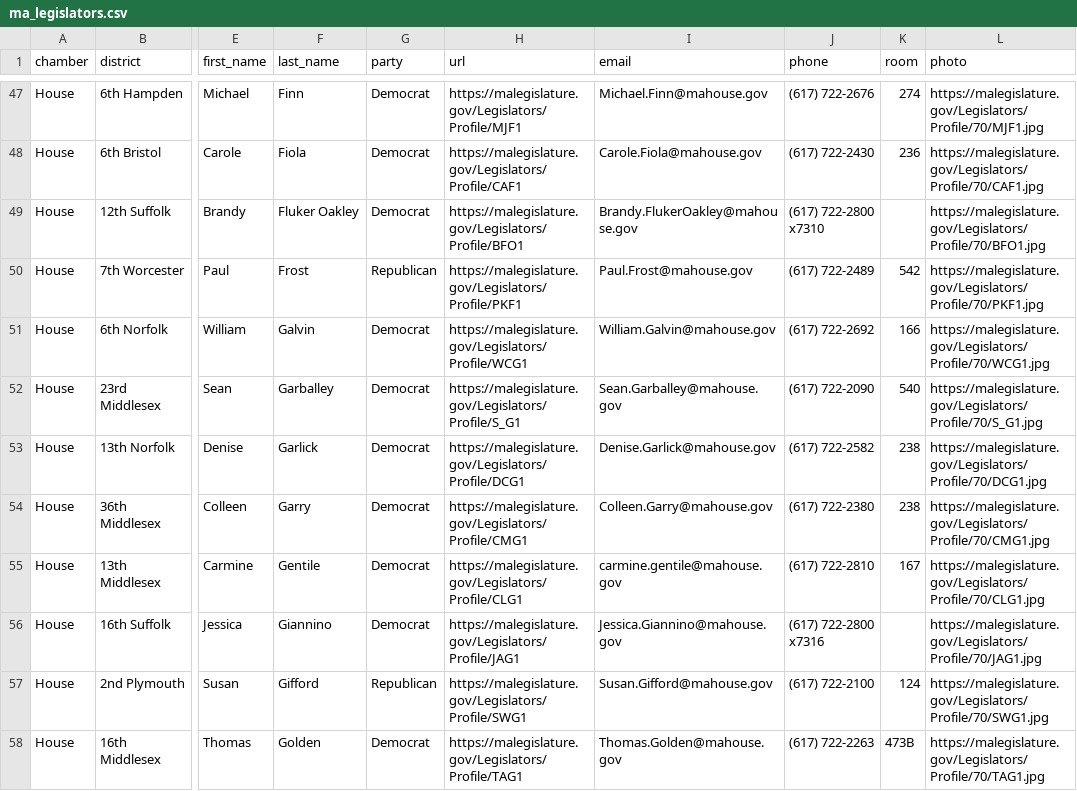
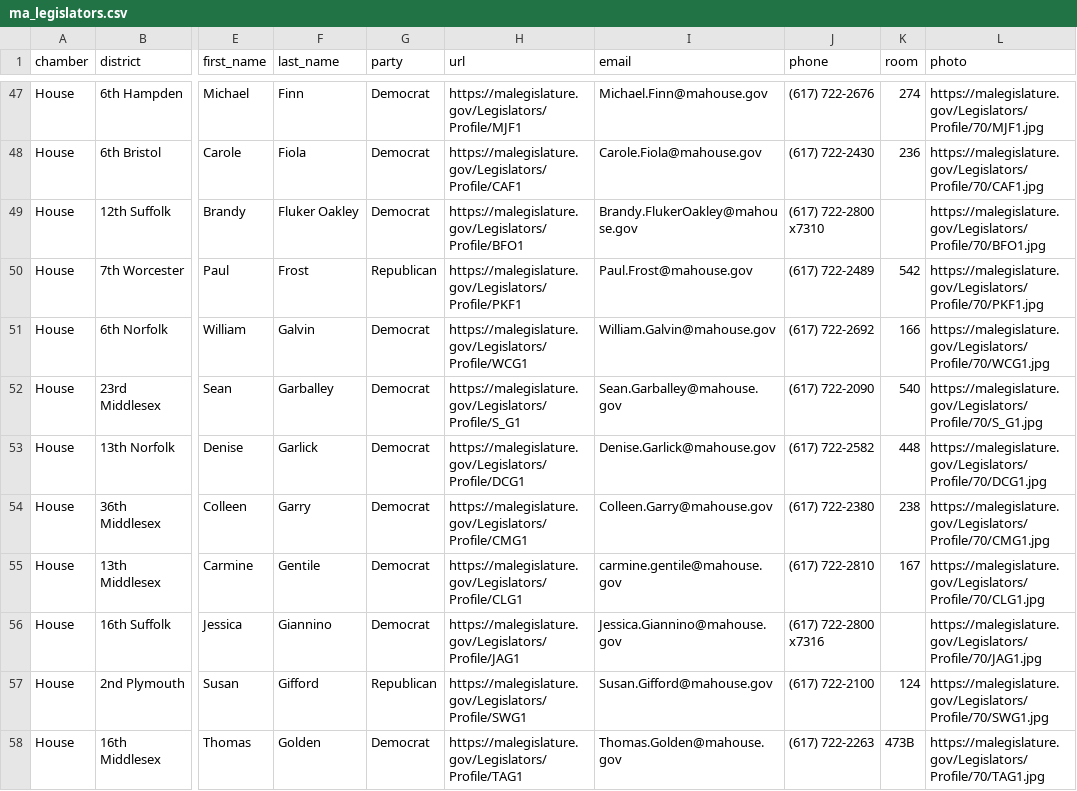
Before and after one commit to bhrutledge/ma-legislature, a CSV file: dist/ma_legislators.csv, drawn as a sheet; only a part is shown, gaps mark what is left out; the diff names each change by its address in the sheet, - before the commit and + after, or states it on an @@ line.

Commit message:
Update data

```diff
--- a/dist/ma_legislators.csv
+++ b/dist/ma_legislators.csv
-K53 (room): 238
+K53 (room): 448
```
Also changed, not shown: 2 other files.
